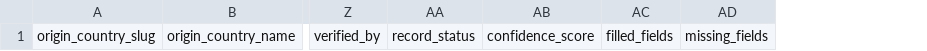
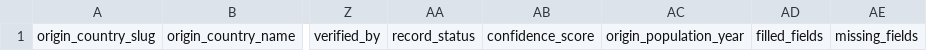
Before and after one commit to SiddhantShukla02/divinheal-data-platform, a CSV file: schemas/target/patient_country_destination_profiles.csv, drawn as a sheet; only a part is shown, gaps mark what is left out; the diff names each change by its address in the sheet, - before the commit and + after, or states it on an @@ line.

Commit message:
Add World Bank population enrichment

```diff
--- a/schemas/target/patient_country_destination_profiles.csv
+++ b/schemas/target/patient_country_destination_profiles.csv
+column AC, row 1: origin_population_year
```
Also changed, not shown: 4 other files.
